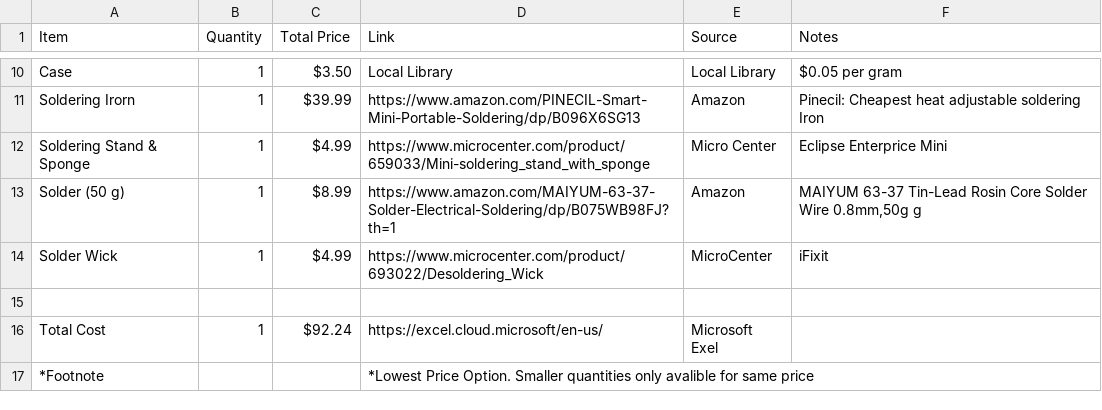
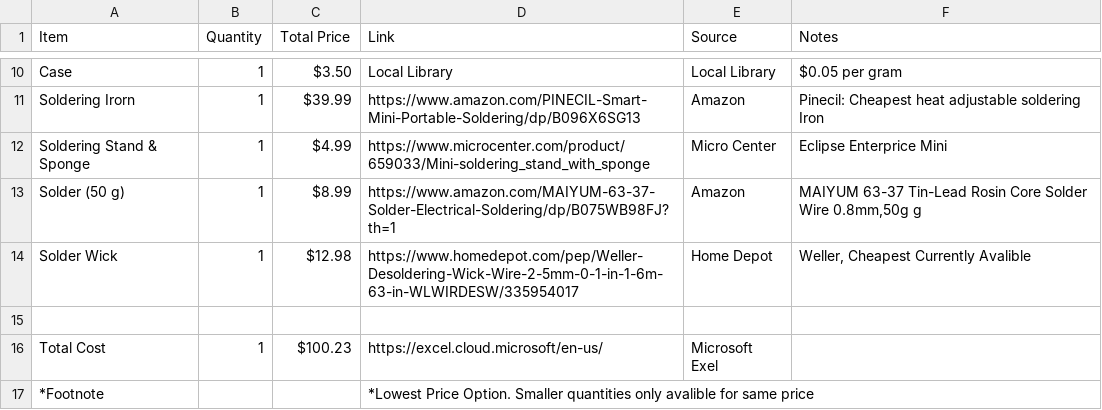
Before and after one commit to Magnu-Shaak/Calc123, a CSV file: bom.csv, drawn as a sheet; only a part is shown, gaps mark what is left out.

Commit message:
Update bom.csv

```diff
--- a/bom.csv
+++ b/bom.csv
@@ -13,5 +13,5 @@ Soldering Stand & Sponge, 1, $4.99, https://www.microcenter.com/product/659033/M
 Solder (50 g), 1, $8.99, https://www.amazon.com/MAIYUM-63-37-Solder-Electrical-Soldering/dp/B075WB98FJ?th=1, Amazon, "MAIYUM 63-37 Tin-Lead Rosin Core Solder Wire 0.8mm,50g g"
-Solder Wick, 1, $4.99, https://www.microcenter.com/product/693022/Desoldering_Wick, MicroCenter, iFixit
+Solder Wick, 1, $12.98, https://www.homedepot.com/pep/Weller-Desoldering-Wick-Wire-2-5mm-0-1-in-1-6m-63-in-WLWIRDESW/335954017, Home Depot, "Weller, Cheapest Currently Avalible"
 , , , , ,
-Total Cost, 1, $92.24, https://excel.cloud.microsoft/en-us/, Microsoft Exel,
+Total Cost, 1, $100.23, https://excel.cloud.microsoft/en-us/, Microsoft Exel,
 *Footnote, , , *Lowest Price Option. Smaller quantities only avalible for same price, ,
```
